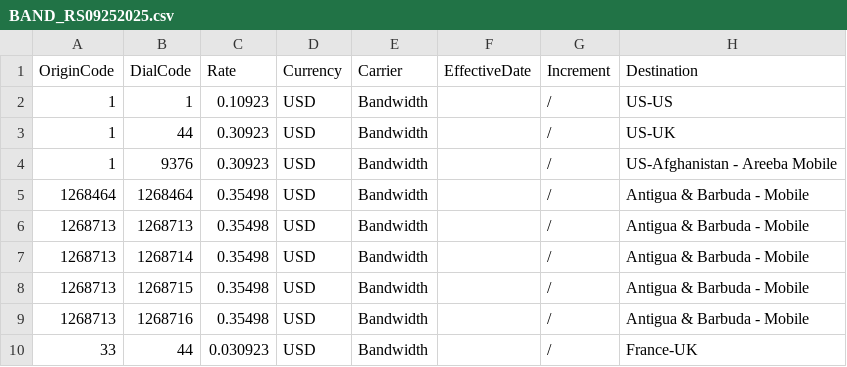
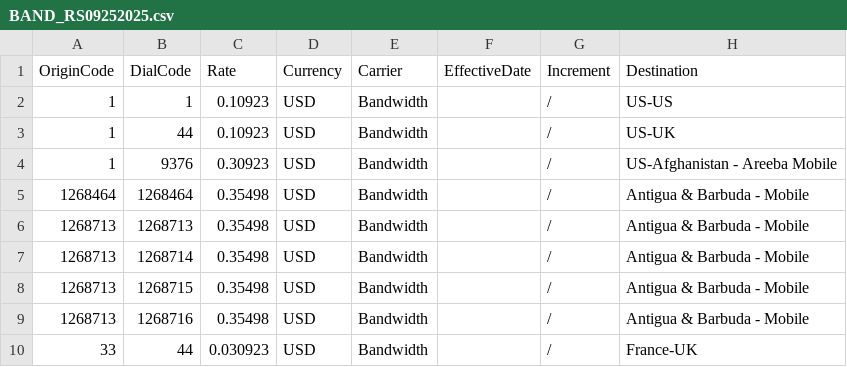
Before and after one commit to mirimansur/zmnetrate, a CSV file: ActiveRateSheets_Origin/BAND_RS09252025.csv, drawn as a sheet; only a part is shown.

Commit message:
Update BAND_RS09252025.csv

```diff
--- a/ActiveRateSheets_Origin/BAND_RS09252025.csv
+++ b/ActiveRateSheets_Origin/BAND_RS09252025.csv
@@ -2,3 +2,3 @@ OriginCode,DialCode,Rate,Currency,Carrier,EffectiveDate,Increment,Destination
 1,1,0.10923,USD,Bandwidth,,/,US-US
-1,44,0.30923,USD,Bandwidth,,/,US-UK
+1,44,0.10923,USD,Bandwidth,,/,US-UK
 1,9376,0.30923,USD,Bandwidth,,/,US-Afghanistan - Areeba Mobile
```
